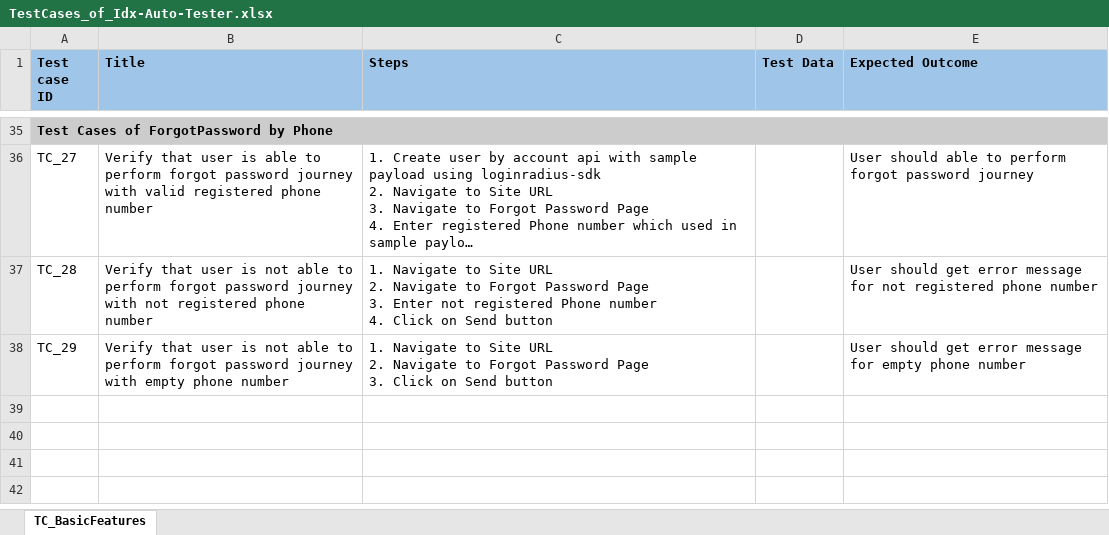
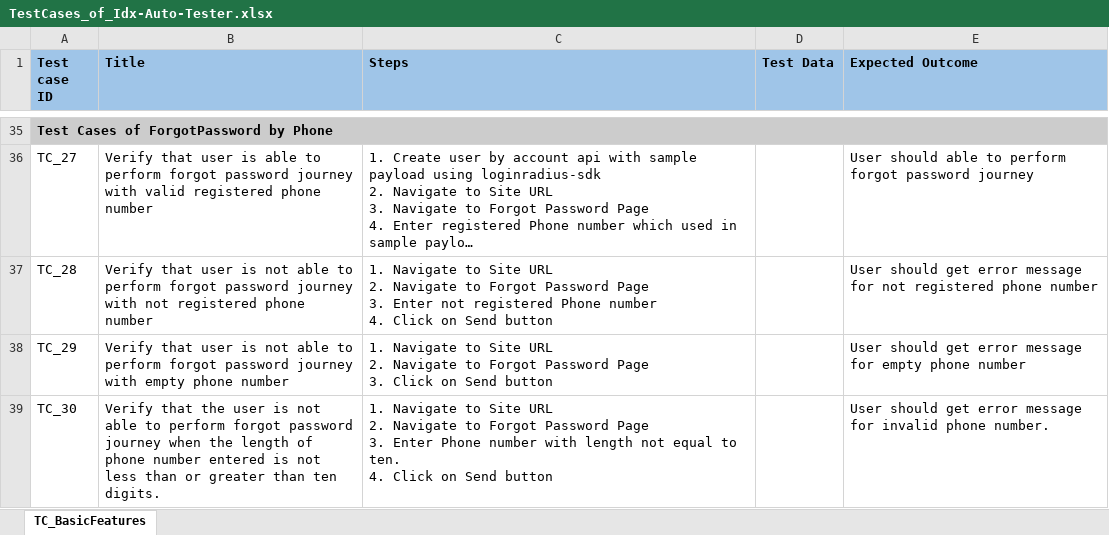
Before and after one commit to LoginRadius/idx-auto-tester, an Excel workbook: TestCases_of_Idx-Auto-Tester.xlsx, sheet TC_BasicFeatures, drawn as a sheet; only a part is shown, gaps mark what is left out; long unchanged cells end in …; values as stored, in another font and other column widths than the file's, no borders; charts and pictures not drawn; ↵ is a line break in a cell; the diff names each change by its address in the sheet, - before the commit and + after, or states it on an @@ line.

Commit message:
Updated test cases sheet

```diff
--- a/TestCases_of_Idx-Auto-Tester.xlsx (sheet TC_BasicFeatures)
+++ b/TestCases_of_Idx-Auto-Tester.xlsx (sheet TC_BasicFeatures)
+row 39: TC_30 | Verify that the user is not able to perform forgot password journey when the length of phone number entered is not less than or greater than ten digits. | 1. Navigate to Site URL ↵ 2. Navigate to Forgot Password Page ↵ 3. Enter Phone number with length not equal to ten. ↵ 4. Click on Send button |  | User should get error message for invalid phone number.
```
Also changed, not shown: charts or pictures.
